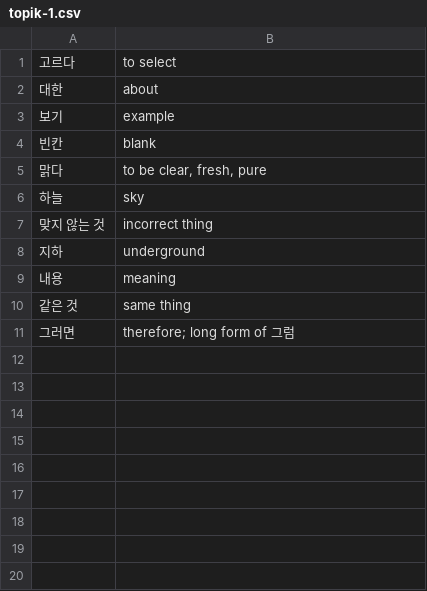
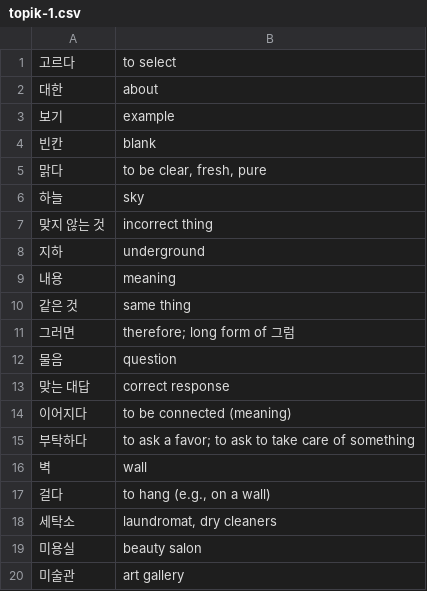
Before and after one commit to nilanshutwinkle/random-notes, a CSV file: Korean Flashcards/TOPIK/topik-1.csv, drawn as a sheet.

Commit message:
more topik 1 vocab

```diff
--- a/Korean Flashcards/TOPIK/topik-1.csv
+++ b/Korean Flashcards/TOPIK/topik-1.csv
@@ -11 +11,10 @@
 "그러면","therefore; long form of 그럼"
+"물음","question"
+"맞는 대답","correct response"
+"이어지다","to be connected (meaning)"
+"부탁하다","to ask a favor; to ask to take care of something"
+"벽","wall"
+"걸다","to hang (e.g., on a wall)"
+"세탁소","laundromat, dry cleaners"
+"미용실","beauty salon"
+"미술관","art gallery"
```
